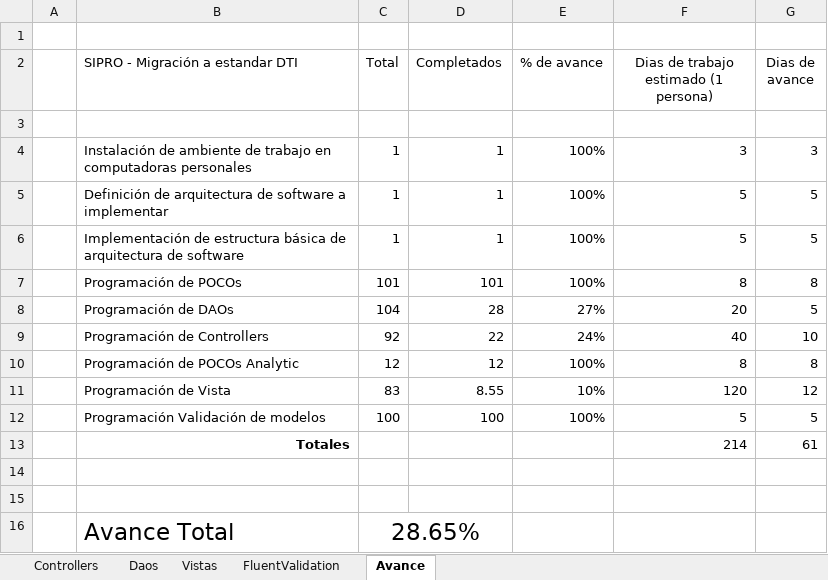
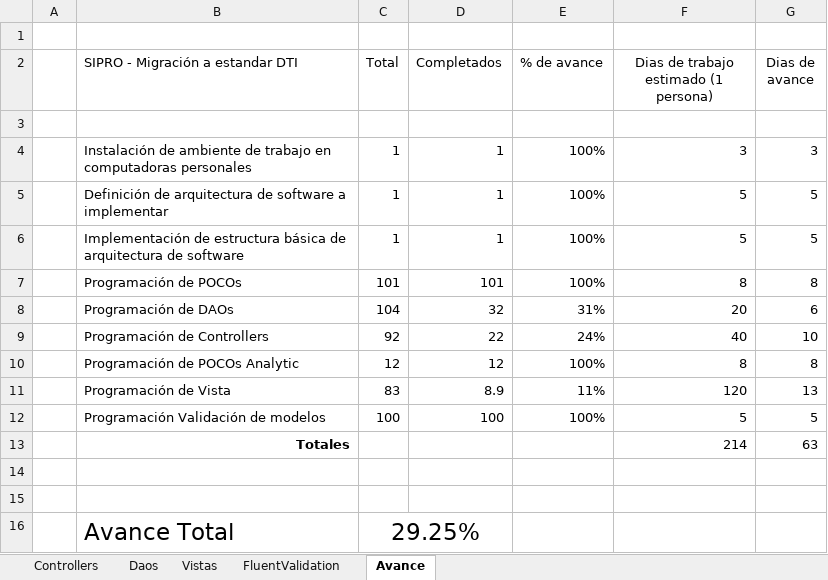
Before and after one commit to MINFIN-GT/Sipro, an Excel workbook: Avances/Avance Migracion Sipro.xlsx, sheet Avance, drawn as a sheet; values as stored, in another font and other column widths than the file's, no borders; the diff names each change by its address in the sheet, - before the commit and + after, or states it on an @@ line.

```diff
--- a/Avances/Avance Migracion Sipro.xlsx (sheet Avance)
+++ b/Avances/Avance Migracion Sipro.xlsx (sheet Avance)
-D8 (Completados): 28
+D8 (Completados): 32
-E8 (% de avance): 27%
+E8 (% de avance): 31%
-G8 (Dias de avance): 5
+G8 (Dias de avance): 6
-D11 (Completados): 8.55
+D11 (Completados): 8.9
-E11 (% de avance): 10%
+E11 (% de avance): 11%
-G11 (Dias de avance): 12
+G11 (Dias de avance): 13
-G13 (Dias de avance): 61
+G13 (Dias de avance): 63
-C16 (Total): 28.65%
+C16 (Total): 29.25%
```
Also changed, not shown: sheet Daos, sheet Vistas, sheet Controllers, 37 other files.
